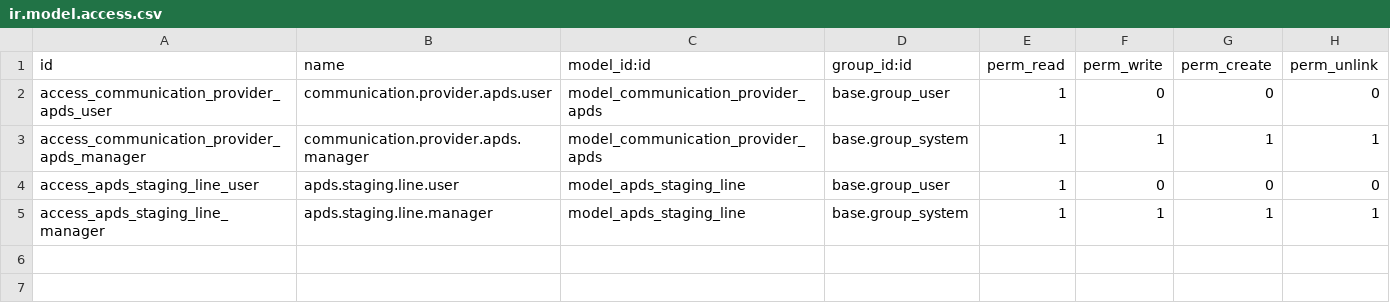
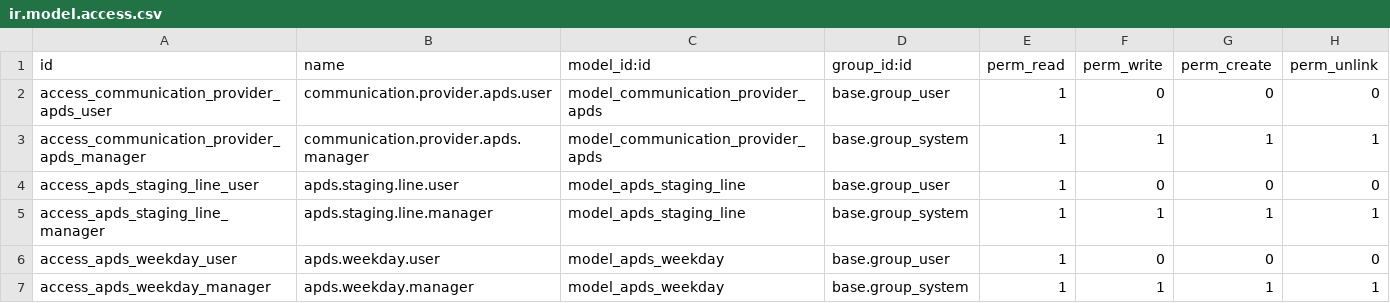
Before and after one commit to awisniewskiathtp/hfb_apds, a CSV file: security/ir.model.access.csv, drawn as a sheet; the diff names each change by its address in the sheet, - before the commit and + after, or states it on an @@ line.

```diff
--- a/security/ir.model.access.csv
+++ b/security/ir.model.access.csv
+row 6: access_apds_weekday_user | apds.weekday.user | model_apds_weekday | base.group_user | 1 | 0 | 0 | 0
+row 7: access_apds_weekday_manager | apds.weekday.manager | model_apds_weekday | base.group_system | 1 | 1 | 1 | 1
```
Also changed, not shown: 7 other files.
